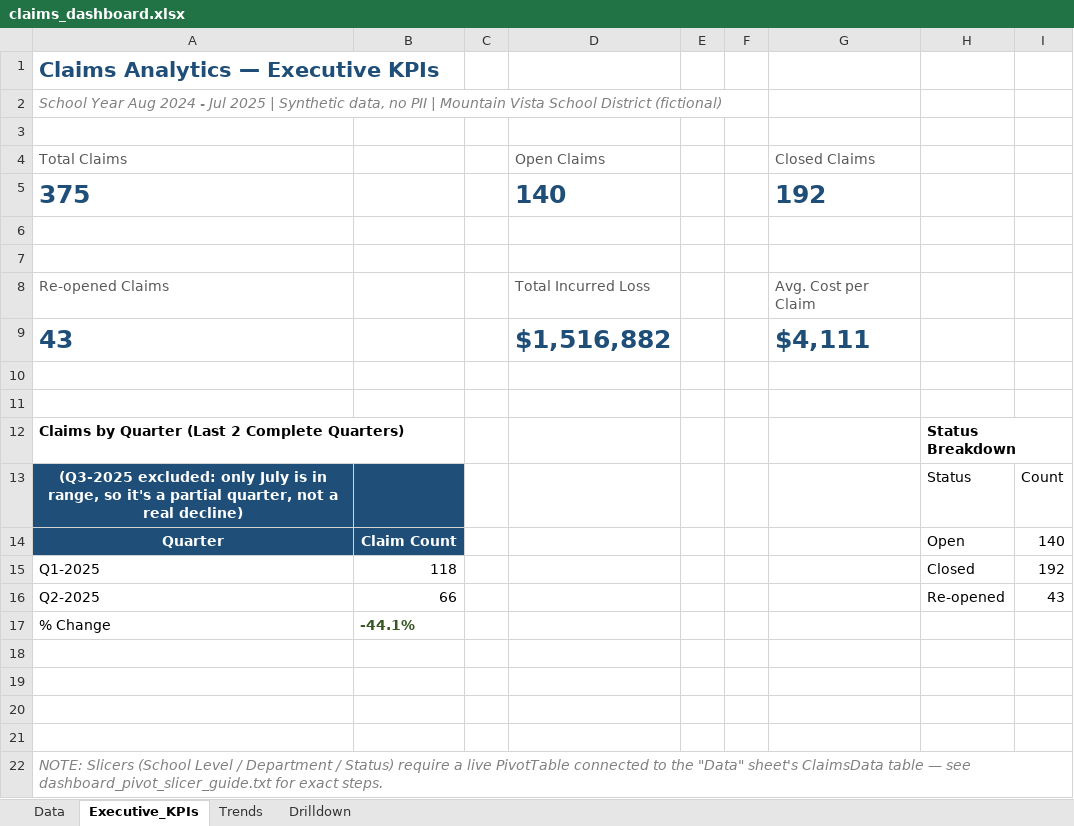
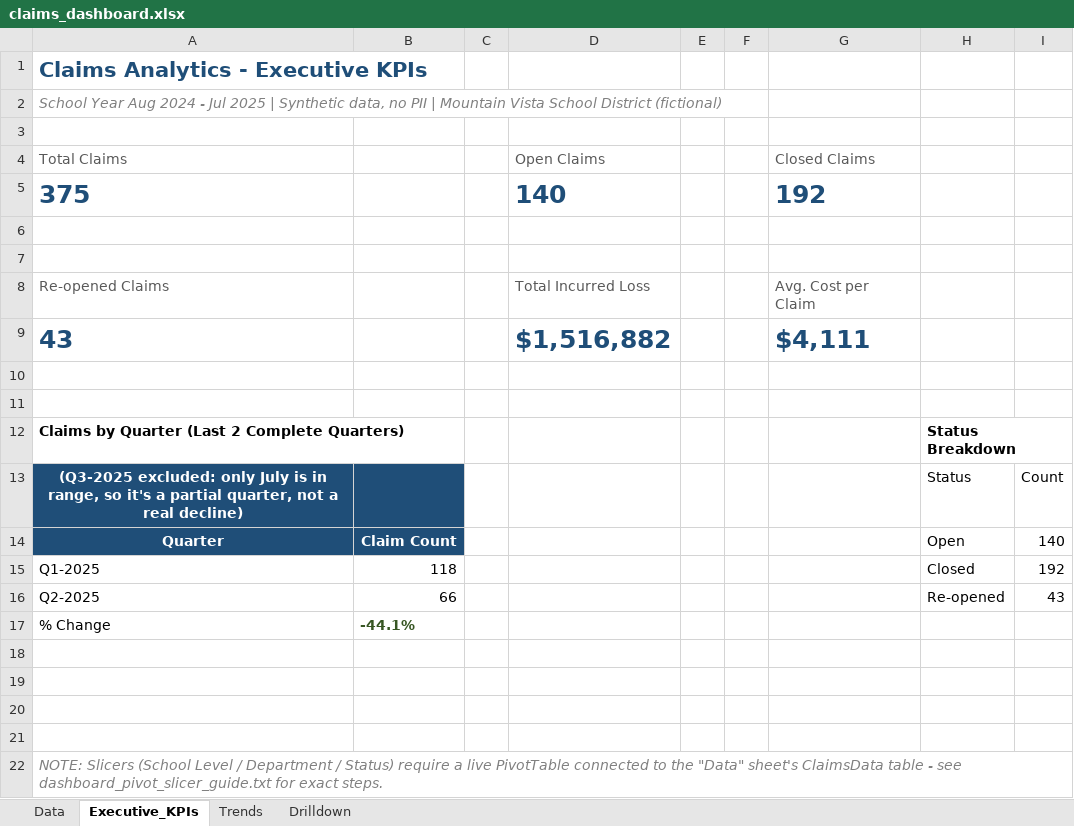
Before and after one commit to nikichoksi/claims-analytics-portfolio, an Excel workbook: claims_dashboard.xlsx, sheet Executive_KPIs, drawn as a sheet; values as stored, in another font and other column widths than the file's, no borders; charts and pictures not drawn; the diff names each change by its address in the sheet, - before the commit and + after, or states it on an @@ line.

```diff
--- a/claims_dashboard.xlsx (sheet Executive_KPIs)
+++ b/claims_dashboard.xlsx (sheet Executive_KPIs)
-A1: Claims Analytics — Executive KPIs
+A1: Claims Analytics - Executive KPIs
-A22: …ClaimsData table — see dashboard_pivot_slicer_guide.txt…
+A22: …ClaimsData table - see dashboard_pivot_slicer_guide.txt…
```
Also changed, not shown: charts or pictures.
